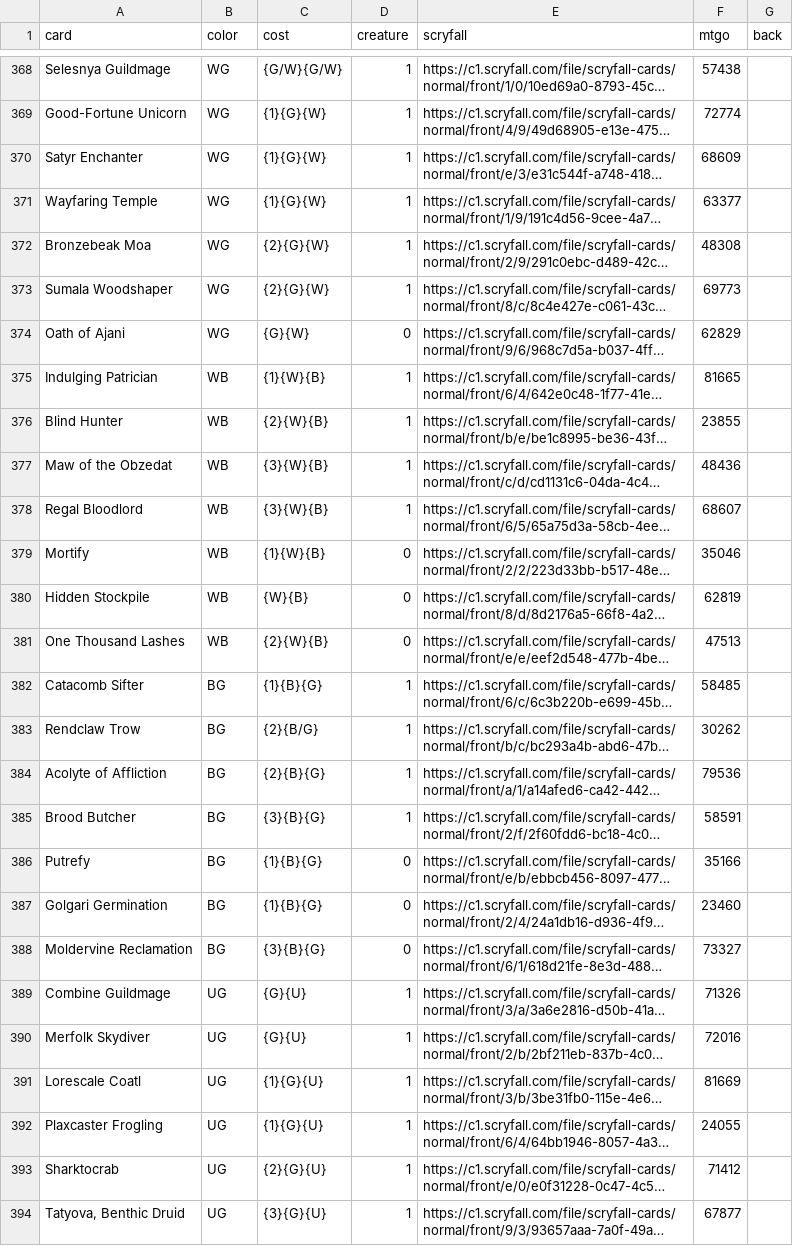
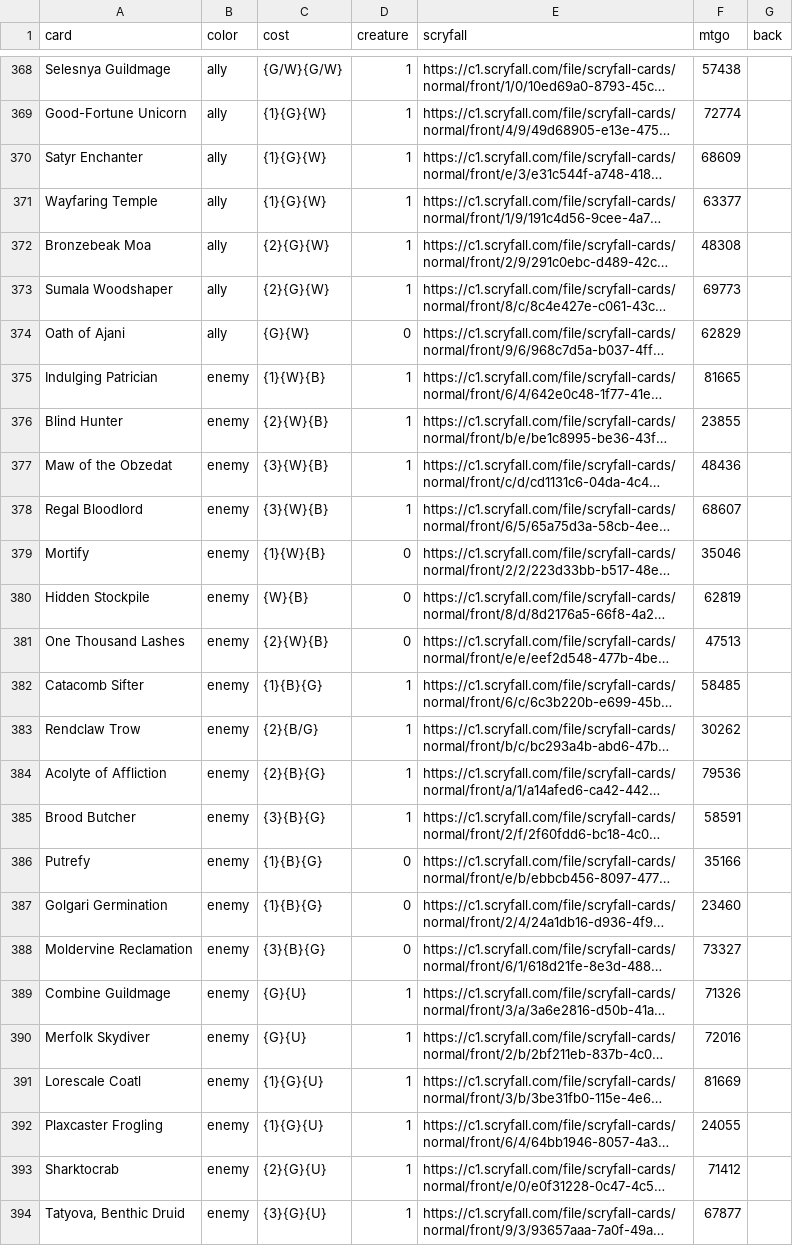
Before and after one commit to ajlvi/cube-draft, a CSV file: app/static/andrew_cube.csv, drawn as a sheet; only a part is shown, gaps mark what is left out; long unchanged cells end in …; the diff covers the shown part only; the diff names each change by its address in the sheet, - before the commit and + after, or states it on an @@ line.

Commit message:
Ally/Enemy descriptors
When I made Andrew's .csv I apparently didn't change the two-color names to this.

```diff
--- a/app/static/andrew_cube.csv
+++ b/app/static/andrew_cube.csv
-B368:B374 (color): WG
+B368:B374 (color): ally
-B375:B381 (color): WB
+B375:B381 (color): enemy
-B382:B388 (color): BG
+B382:B388 (color): enemy
-B389:B394 (color): UG
+B389:B394 (color): enemy
```
Also changed, not shown: 44 edited cells elsewhere in this file.
